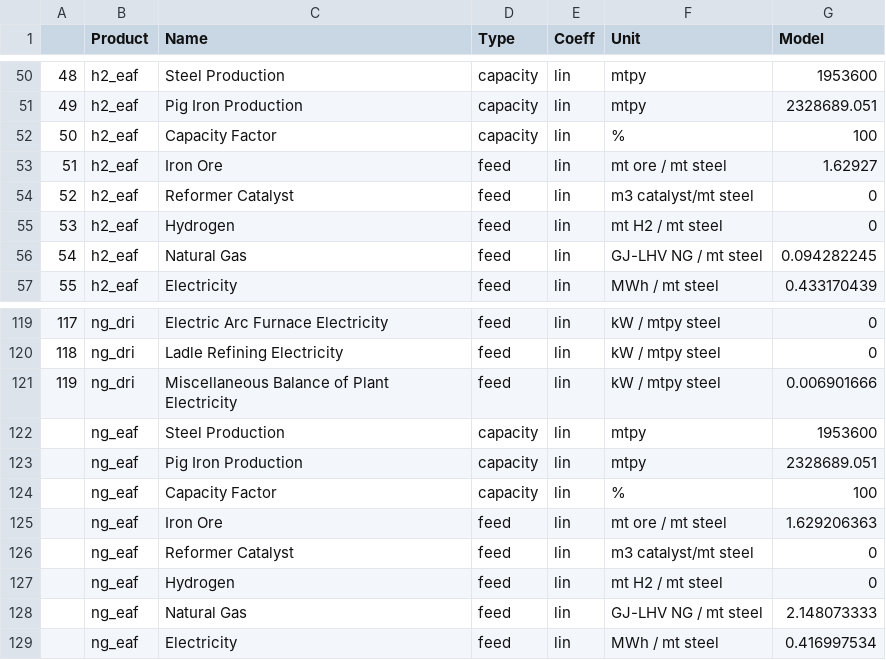
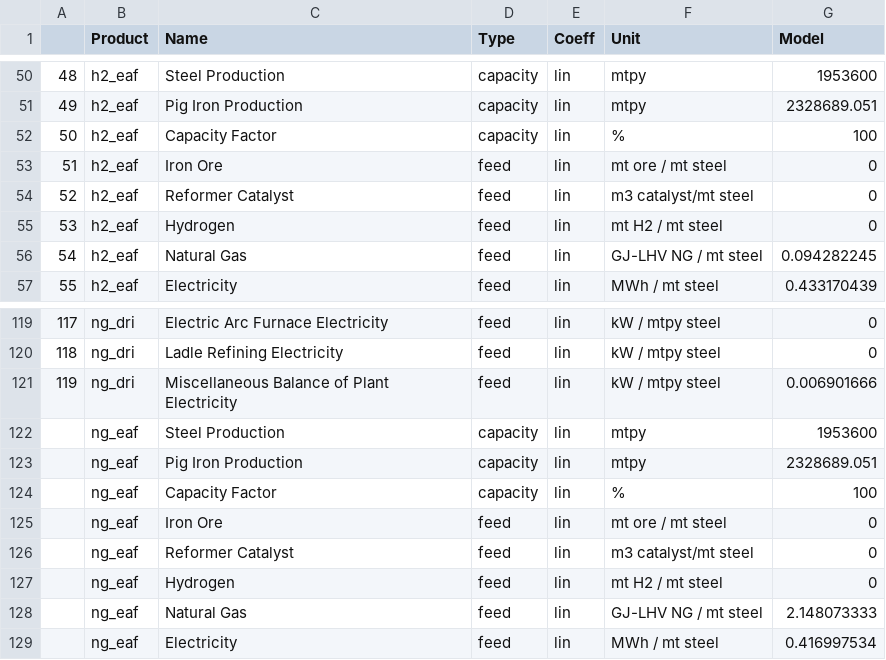
Before and after one commit to jmartin4nrel/H2Integrate, a CSV file: greenheart/simulation/technologies/iron/Rosner/perf_coeffs.csv, drawn as a sheet; only a part is shown, gaps mark what is left out.

```diff
--- a/greenheart/simulation/technologies/iron/Rosner/perf_coeffs.csv
+++ b/greenheart/simulation/technologies/iron/Rosner/perf_coeffs.csv
@@ -52,3 +52,3 @@
 50,h2_eaf,Capacity Factor,capacity,lin,%,100
-51,h2_eaf,Iron Ore,feed,lin,mt ore / mt steel,1.62927
+51,h2_eaf,Iron Ore,feed,lin,mt ore / mt steel,0
 52,h2_eaf,Reformer Catalyst,feed,lin,m3 catalyst/mt steel,0
@@ -124,3 +124,3 @@
 ,ng_eaf,Capacity Factor,capacity,lin,%,100
-,ng_eaf,Iron Ore,feed,lin,mt ore / mt steel,1.629206363
+,ng_eaf,Iron Ore,feed,lin,mt ore / mt steel,0
 ,ng_eaf,Reformer Catalyst,feed,lin,m3 catalyst/mt steel,0
```
Also changed, not shown: greenheart/simulation/technologies/iron/Rosner/cost_coeffs.csv, 3 other files.
